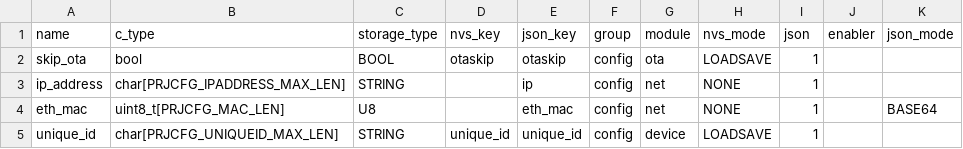
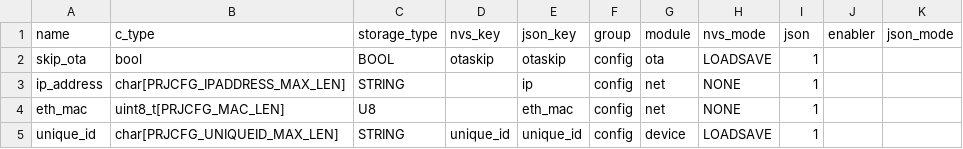
Before and after one commit to cosmoBots/esp_poris_base, a CSV file: components/PrjCfg/netvars.csv, drawn as a sheet.

Commit message:
After testing base64 codification, change it back to hex array.

```diff
--- a/components/PrjCfg/netvars.csv
+++ b/components/PrjCfg/netvars.csv
@@ -3,3 +3,3 @@ skip_ota,bool,BOOL,otaskip,otaskip,config,ota,LOADSAVE,1,,
 ip_address,char[PRJCFG_IPADDRESS_MAX_LEN],STRING,,ip,config,net,NONE,1,,
-eth_mac,uint8_t[PRJCFG_MAC_LEN],U8,,eth_mac,config,net,NONE,1,,BASE64
+eth_mac,uint8_t[PRJCFG_MAC_LEN],U8,,eth_mac,config,net,NONE,1,,
 unique_id,char[PRJCFG_UNIQUEID_MAX_LEN],STRING,unique_id,unique_id,config,device,LOADSAVE,1,,
```
